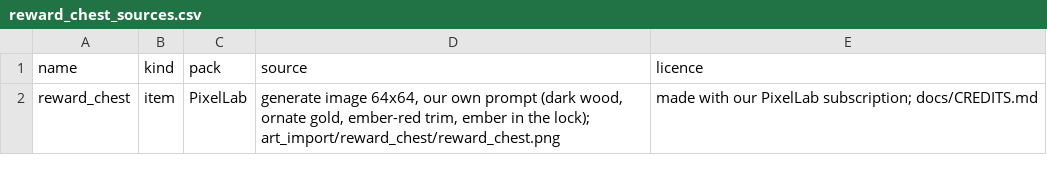
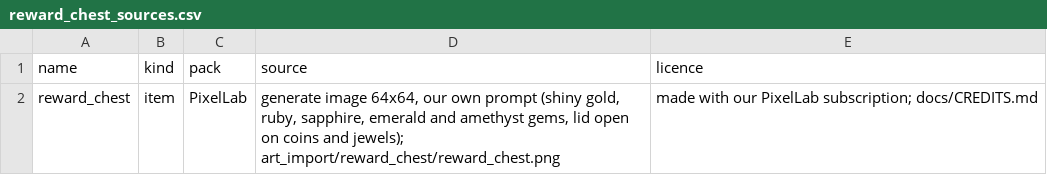
Before and after one commit to lucas1089/cinders-of-chaos, a CSV file: client/tools/sprites/art_import/reward_chest_sources.csv, drawn as a sheet.

```diff
--- a/client/tools/sprites/art_import/reward_chest_sources.csv
+++ b/client/tools/sprites/art_import/reward_chest_sources.csv
@@ -1,2 +1,2 @@
 name,kind,pack,source,licence
-reward_chest,item,PixelLab,"generate image 64x64, our own prompt (dark wood, ornate gold, ember-red trim, ember in the lock); art_import/reward_chest/reward_chest.png","made with our PixelLab subscription; docs/CREDITS.md"
+reward_chest,item,PixelLab,"generate image 64x64, our own prompt (shiny gold, ruby, sapphire, emerald and amethyst gems, lid open on coins and jewels); art_import/reward_chest/reward_chest.png","made with our PixelLab subscription; docs/CREDITS.md"
```
Also changed, not shown: 8 other files.
